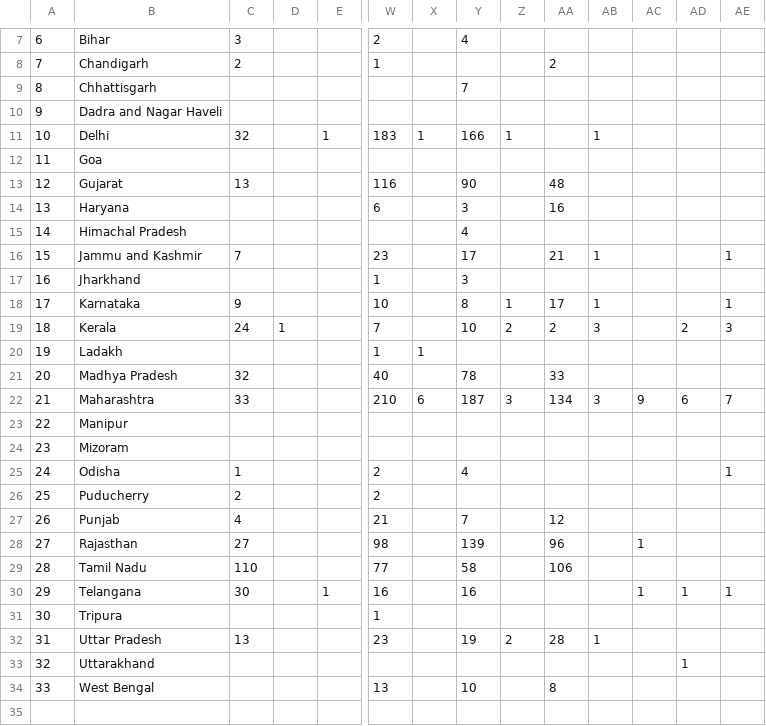
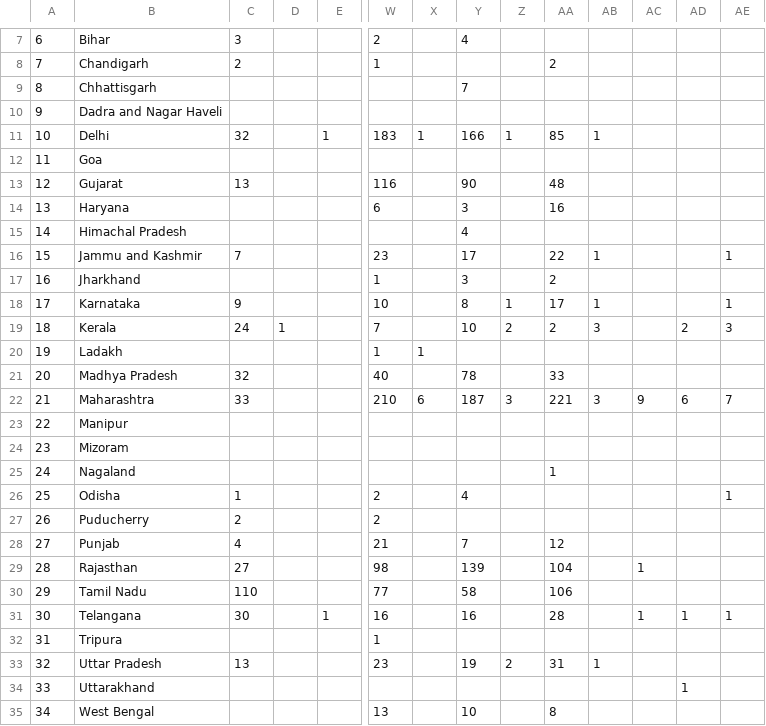
Before and after one commit to mrinal000/covid19_india_data, a CSV file: covid19_data/csv/state/ncov19state_wide_120420_184959.csv (was covid19_data/csv/state/ncov19state_wide_120420_150524.csv), drawn as a sheet; only a part is shown, gaps mark what is left out; addresses are those after the commit; rows hold the shown columns only; the diff names each change by its address in the sheet, - before the commit and + after, or states it on an @@ line.

```diff
--- a/covid19_data/csv/state/ncov19state_wide_120420_150524.csv
+++ b/covid19_data/csv/state/ncov19state_wide_120420_184959.csv
-AA11: (empty)
+AA11: 85
-AA16: 21
+AA16: 22
-AA17: (empty)
+AA17: 2
-AA22: 134
+AA22: 221
+row 25: 24 | Nagaland |  |  |  |  |  |  |  | 1
@@ column A renumbered from row 26 down @@
-AA29: 96
+AA29: 104
-AA31: (empty)
+AA31: 28
-AA33: 28
+AA33: 31
```
Also changed, not shown: covid19_data/csv/national_timeseries/ncov19india_timeserise_120420_185006.csv, 17 other files.
